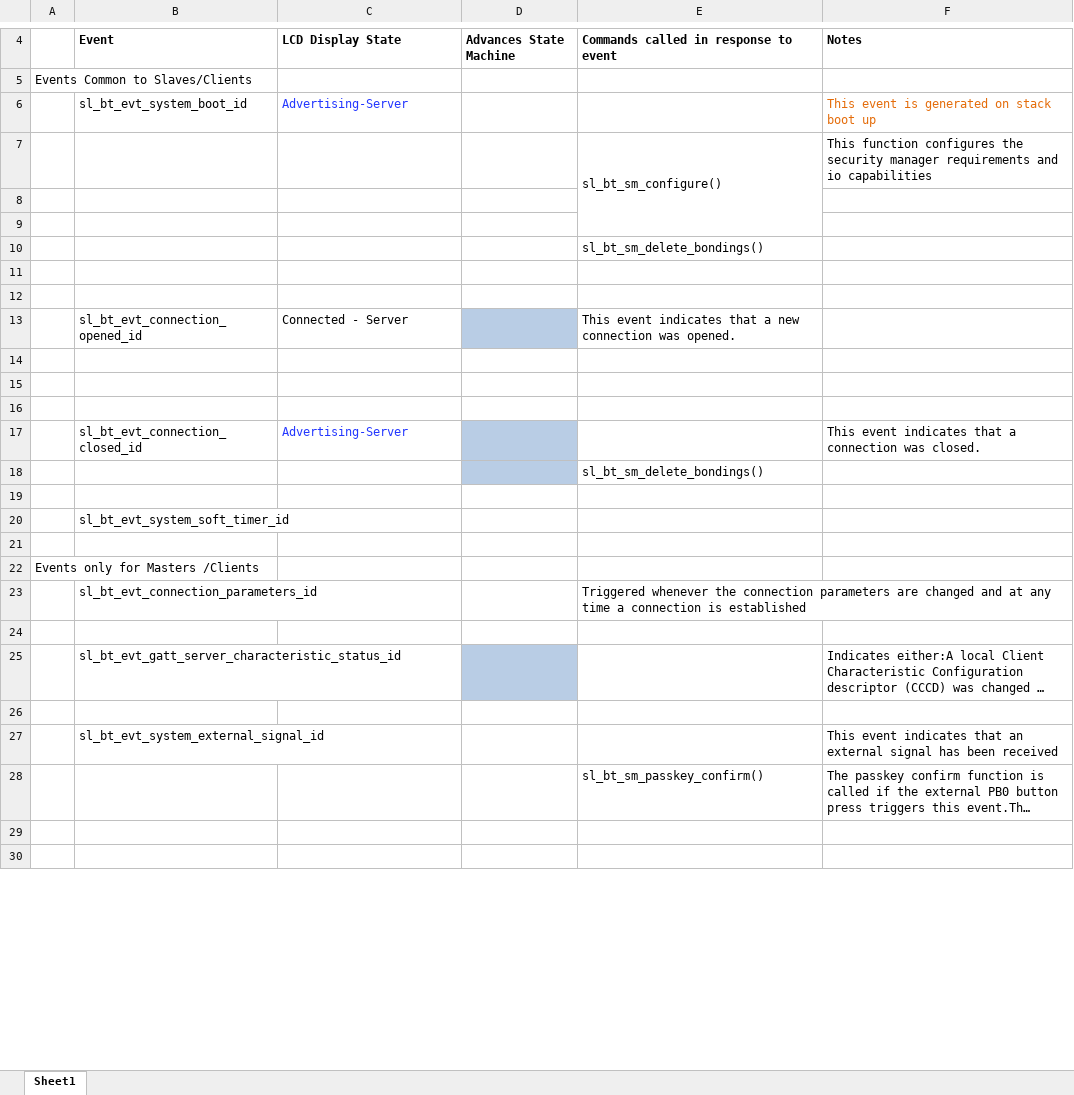
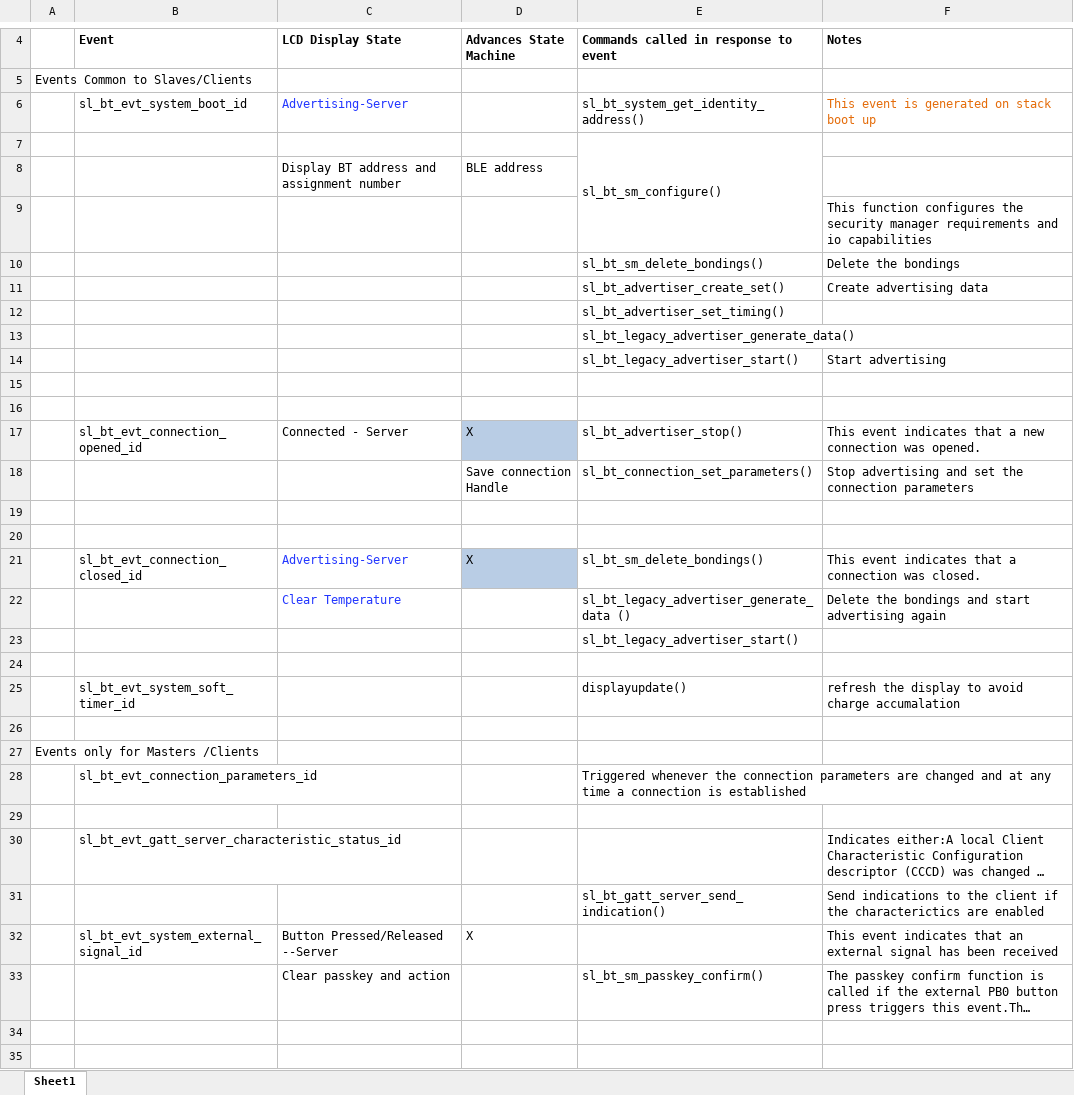
Before and after one commit to aysvarya-gopinath/ecen5823_BLE_SpyEye, an Excel workbook: questions/ServerCommandTableA8.xlsx, sheet Sheet1, drawn as a sheet; only a part is shown, gaps mark what is left out; long unchanged cells end in …; values as stored, in another font and other column widths than the file's, no borders; charts and pictures not drawn; removed rows and columns are numbered as before the commit, all else as after; the diff covers the shown part only; the diff names each change by its address in the sheet, - before the commit and + after, or states it on an @@ line.

```diff
--- a/questions/ServerCommandTableA8.xlsx (sheet Sheet1)
+++ b/questions/ServerCommandTableA8.xlsx (sheet Sheet1)
-E6: (empty)
+E6: sl_bt_system_get_identity_address()
-E7:E9 merged
+E7:E9 merged
-F7: This function configures the security manager requirements and io capabilities
+F7: (empty)
+row 8:  |  | Display BT address and assignment number | BLE address
+row 9:  |  |  |  |  | This function configures the security manager requirements and io capabilities
+row 10:  |  |  |  | sl_bt_sm_delete_bondings() | Delete the bondings
+row 11:  |  |  |  | sl_bt_advertiser_create_set() | Create advertising data
+row 12:  |  |  |  | sl_bt_advertiser_set_timing()
+row 13:  |  |  |  | sl_bt_legacy_advertiser_generate_data()
+row 14:  |  |  |  | sl_bt_legacy_advertiser_start() | Start advertising
-row 10:  |  |  |  | sl_bt_sm_delete_bondings()
+row 17:  | sl_bt_evt_connection_opened_id | Connected - Server | X | sl_bt_advertiser_stop() | This event indicates that a new connection was opened.
+row 18:  |  |  | Save connection Handle | sl_bt_connection_set_parameters() | Stop advertising and set the connection parameters
-row 13:  | sl_bt_evt_connection_opened_id | Connected - Server |  | This event indicates that a new connection was opened.
+row 21:  | sl_bt_evt_connection_closed_id | Advertising-Server | X | sl_bt_sm_delete_bondings() | This event indicates that a connection was closed.
+row 22:  |  | Clear Temperature |  | sl_bt_legacy_advertiser_generate_data () | Delete the bondings and start advertising again
+row 23:  |  |  |  | sl_bt_legacy_advertiser_start()
-row 25: (empty)
+row 25:  | sl_bt_evt_system_soft_timer_id |  |  | displayupdate() | refresh the display to avoid charge accumalation
-row 16: (empty)
-row 17:  | sl_bt_evt_connection_closed_id | Advertising-Server |  |  | This event indicates that a connection was closed.
-row 18:  |  |  |  | sl_bt_sm_delete_bondings()
-row 19: (empty)
-row 20:  | sl_bt_evt_system_soft_timer_id
-D30 fill: #B9CDE5
+D30 fill: none
-row 31: (empty)
+row 31:  |  |  |  | sl_bt_gatt_server_send_indication() | Send indications to the client if the characterictics are enabled
-C32: (empty)
+C32: Button Pressed/Released --Server
-D32: (empty)
+D32: X
-C33: (empty)
+C33: Clear passkey and action
```
Also changed, not shown: 1 added row, 1 removed row and 4 edited cells elsewhere in this sheet, charts or pictures, 2 other files.
